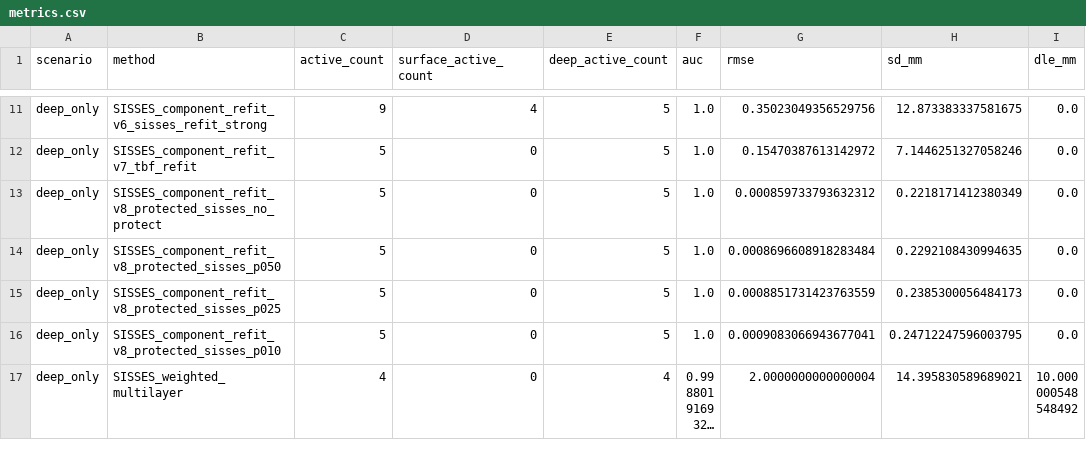
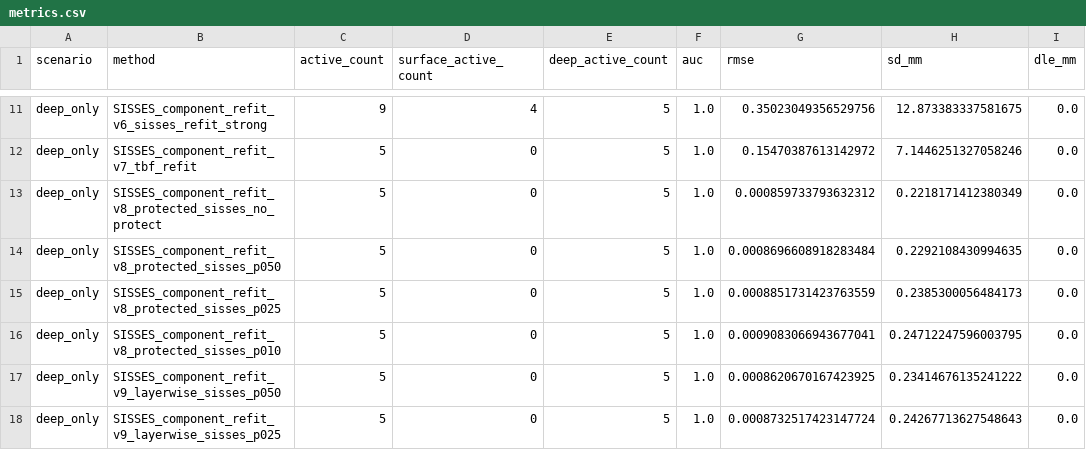
Before and after one commit to lnfszzp/MEG_EEG_deep_source, a CSV file: results/metrics.csv, drawn as a sheet; only a part is shown, gaps mark what is left out; the shorter side is filled out with more unchanged rows; long unchanged cells end in …; the diff covers the shown part only.

Commit message:
add layerwise SISSES v9

```diff
--- a/results/metrics.csv
+++ b/results/metrics.csv
@@ -16 +16,3 @@ deep_only,SISSES_component_refit_v8_protected_sisses_p025,5,0,5,1.0,0.0008851731
 deep_only,SISSES_component_refit_v8_protected_sisses_p010,5,0,5,1.0,0.0009083066943677041,0.24712247596003795,0.0
+deep_only,SISSES_component_refit_v9_layerwise_sisses_p050,5,0,5,1.0,0.0008620670167423925,0.23414676135241222,0.0
+deep_only,SISSES_component_refit_v9_layerwise_sisses_p025,5,0,5,1.0,0.0008732517423147724,0.24267713627548643,0.0
```
Also changed, not shown: 10 added rows elsewhere in this file, 7 other files.
